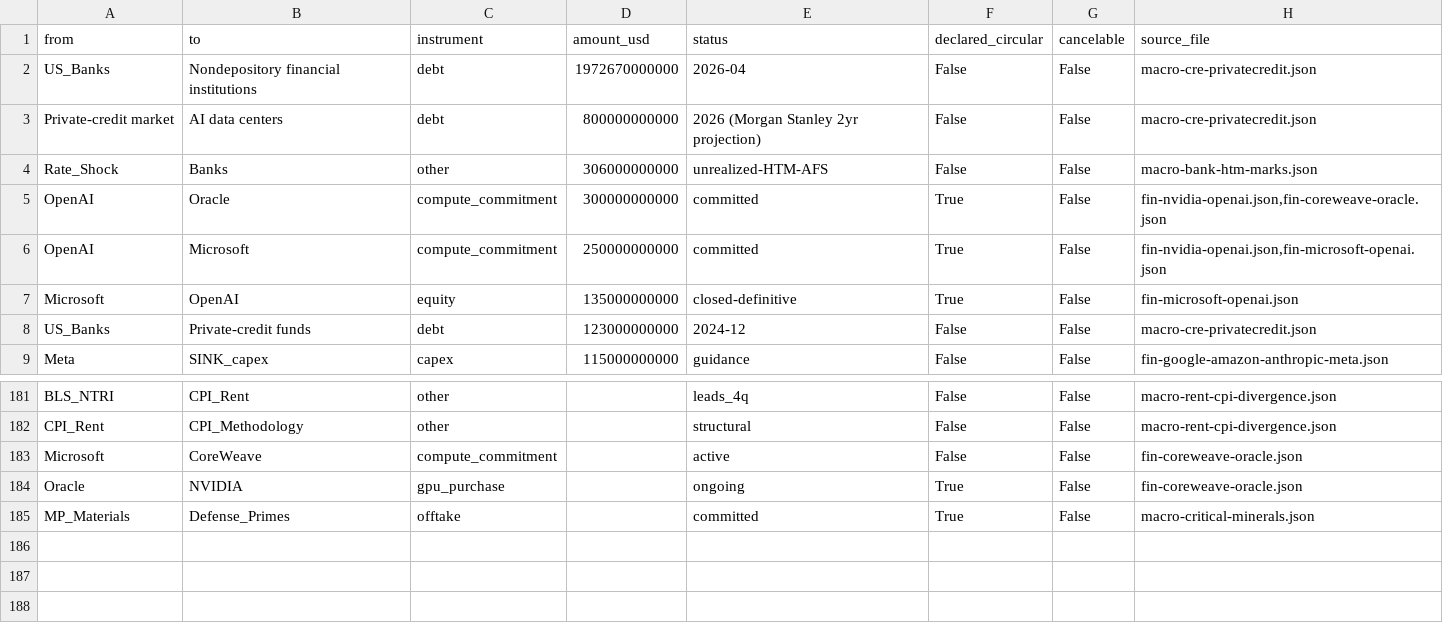
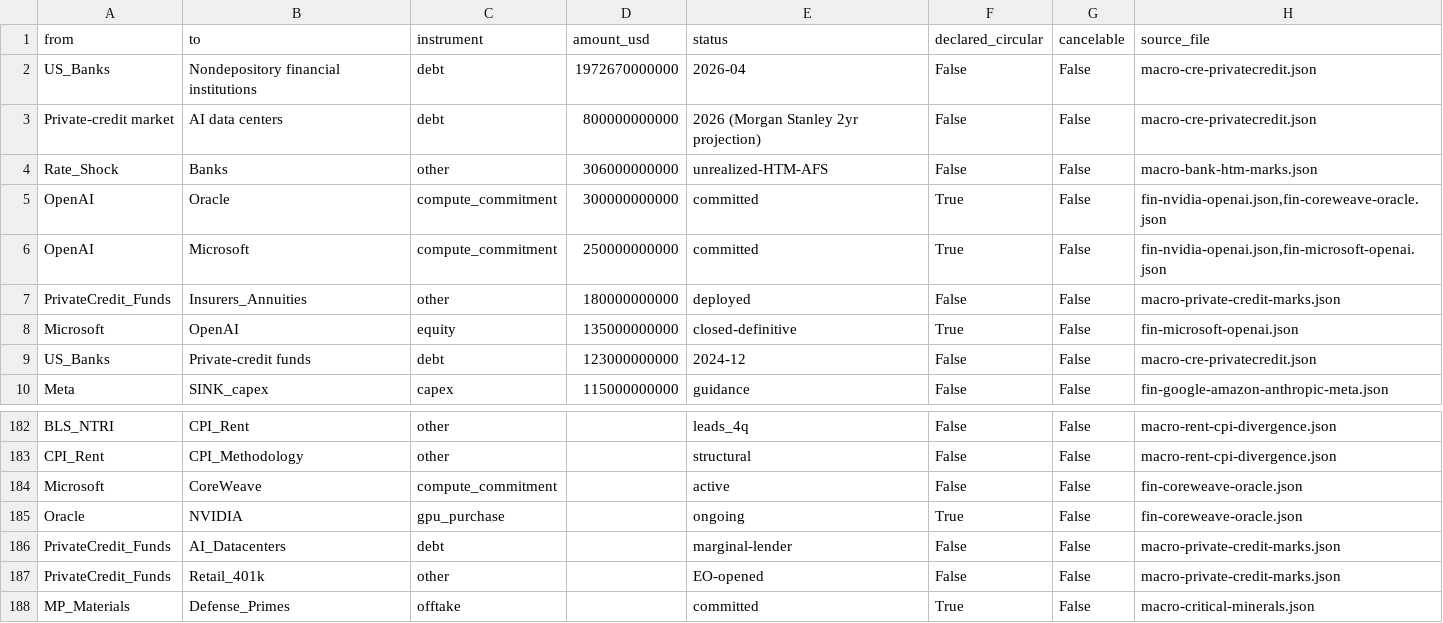
Before and after one commit to pq-cybarg/bubble-map, a CSV file: data/edges.csv, drawn as a sheet; only a part is shown, gaps mark what is left out; the diff names each change by its address in the sheet, - before the commit and + after, or states it on an @@ line.

Commit message:
Private-credit zero-trust block + unwind-timing block (certain vs unknowable)
(1) macro-private-credit-marks: the THIRD self-marked asset class (manager NAVs) completing the pattern with bank HTM (cost) and AI fair-value marks. ~$2T; BDC public -13% vs private NAV +8-10% (mark-to-myth); First Brands marked >=100c->~33c, Tricolor AAA->12c; bad-PIK ~6.4% (~3x 2021), ~40% borrowers FCF-negative, defaults ~5.8%; SDNY cherry-picked-marks probe. WHO HOLDS THE BAG: risk migrating to insurance annuities (Apollo/Athene, ~1/5 affiliated-fund loans; ~$180B insurance capital 2025) + retail 401(k) (Trump EO Aug-2025); Rowan's denial noted.

(2) spec-unwind-timing: direct answer to 'when does it unwind violently, absolute certainty only.' CERTAIN = structure (insolvent at zero inflow; marks must reverse; no shock-safe config). UNCERTAIN/unforecastable in principle = the DATE (reflexivity/Minsky/Keynes; dotcom/2008/SVB visible for years, broke suddenly). Says so plainly: no date is knowable. OBSERVABLE = trigger panel + the one contractual inflection (SpaceX deals cancelable after Dec 31 2026). Surfaced in UNMASKING s8 + a hub callout.

Counts 48 blocks/176 nodes/187 edges; SCC 12/11 integrity True; audit 0 flags; run_all exit 0

```diff
--- a/data/edges.csv
+++ b/data/edges.csv
+row 7: PrivateCredit_Funds | Insurers_Annuities | other | 180000000000 | deployed | False | False | macro-private-credit-marks.json
+row 186: PrivateCredit_Funds | AI_Datacenters | debt |  | marginal-lender | False | False | macro-private-credit-marks.json
+row 187: PrivateCredit_Funds | Retail_401k | other |  | EO-opened | False | False | macro-private-credit-marks.json
```
Also changed, not shown: data/entities.csv, 17 other files.
